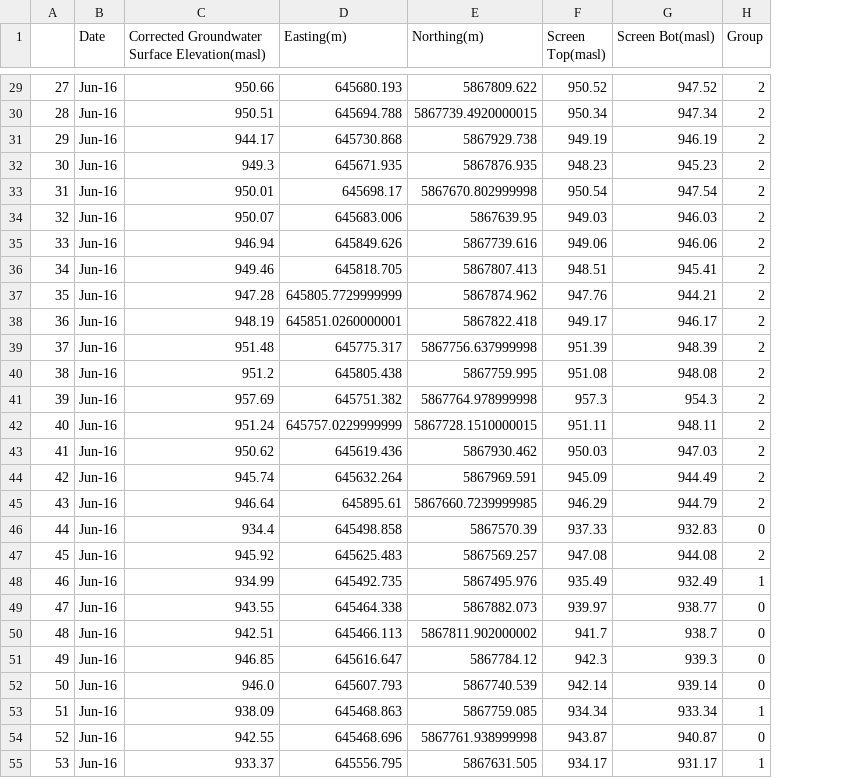
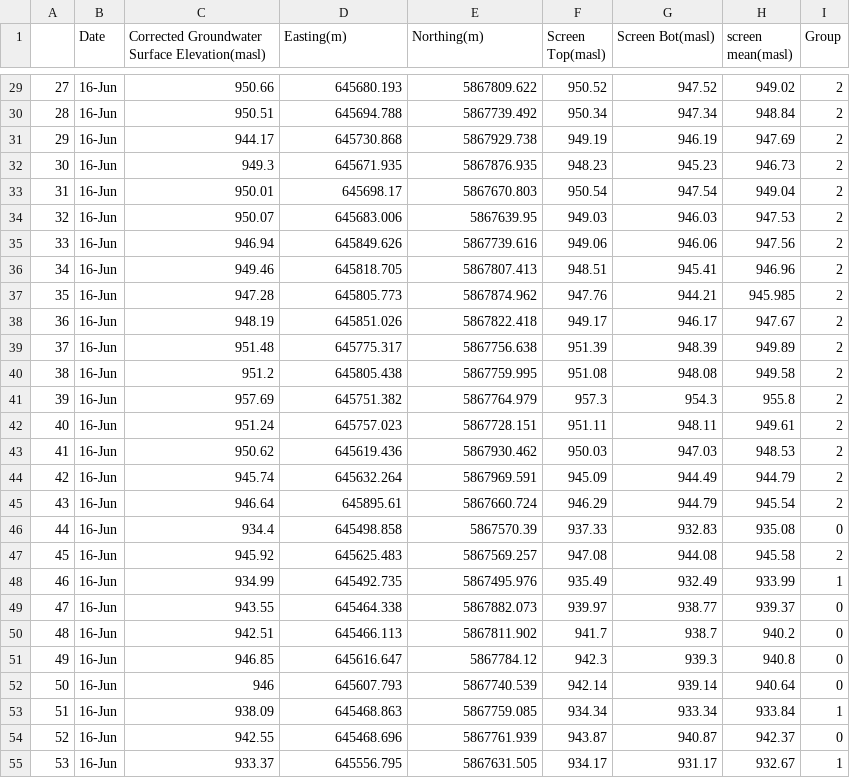
Before and after one commit to daniel-orduz/GeoScience-Hackathon, a CSV file: grouped_wells.csv, drawn as a sheet; only a part is shown, gaps mark what is left out; the diff covers the shown part only; the diff names each change by its address in the sheet, - before the commit and + after, or states it on an @@ line.

```diff
--- a/grouped_wells.csv
+++ b/grouped_wells.csv
+column H (screen mean(masl)), rows 29-55: 949.02 | 948.84 | 947.69 | 946.73 | 949.04 | 947.53 | 947.56 | 946.96 | 945.985 | 947.67 | 949.89 | 949.58 | 955.8 | 949.61 | 948.53 | 944.79 | 945.54 | 935.08 | 945.58 | 933.99 | 939.37 | 940.2 | 940.8 | 940.64 | 933.84 | 942.37 | 932.67
-B29:B55 (Date): Jun-16
+B29:B55 (Date): 16-Jun
-E30 (Northing(m)): 5867739.4920000015
+E30 (Northing(m)): 5867739.492
-E33 (Northing(m)): 5867670.802999998
+E33 (Northing(m)): 5867670.803
-D37 (Easting(m)): 645805.7729999999
+D37 (Easting(m)): 645805.773
-D38 (Easting(m)): 645851.0260000001
+D38 (Easting(m)): 645851.026
-E39 (Northing(m)): 5867756.637999998
+E39 (Northing(m)): 5867756.638
-E41 (Northing(m)): 5867764.978999998
+E41 (Northing(m)): 5867764.979
-D42 (Easting(m)): 645757.0229999999
+D42 (Easting(m)): 645757.023
-E42 (Northing(m)): 5867728.1510000015
+E42 (Northing(m)): 5867728.151
-E45 (Northing(m)): 5867660.7239999985
+E45 (Northing(m)): 5867660.724
-E50 (Northing(m)): 5867811.902000002
+E50 (Northing(m)): 5867811.902
-C52: 946.0
+C52: 946
-E54 (Northing(m)): 5867761.938999998
+E54 (Northing(m)): 5867761.939
```
Also changed, not shown: 131 edited cells elsewhere in this file.
